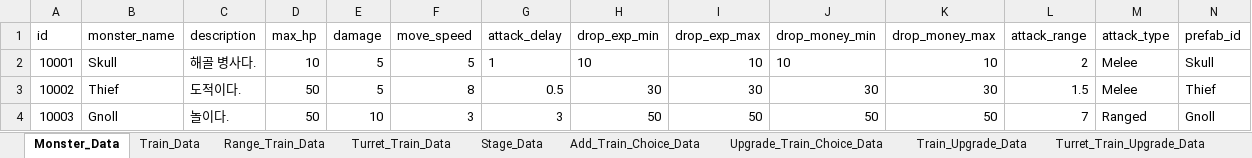
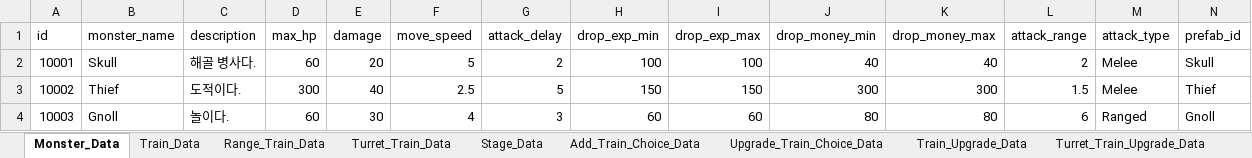
Before and after one commit to cumic06/TrainDefense, an Excel workbook: Assets/02_Resources/Data/TrainDefenseData.xlsx, sheet Monster_Data, drawn as a sheet; values as stored, in another font and other column widths than the file's, no borders; the diff names each change by its address in the sheet, - before the commit and + after, or states it on an @@ line.

```diff
--- a/Assets/02_Resources/Data/TrainDefenseData.xlsx (sheet Monster_Data)
+++ b/Assets/02_Resources/Data/TrainDefenseData.xlsx (sheet Monster_Data)
-D2 (max_hp): 10
+D2 (max_hp): 60
-E2 (damage): 5
+E2 (damage): 20
-G2 (attack_delay): 1
+G2 (attack_delay): 2
-H2 (drop_exp_min): 10
+H2 (drop_exp_min): 100
-I2 (drop_exp_max): 10
+I2 (drop_exp_max): 100
-J2 (drop_money_min): 10
+J2 (drop_money_min): 40
-K2 (drop_money_max): 10
+K2 (drop_money_max): 40
-D3 (max_hp): 50
+D3 (max_hp): 300
-E3 (damage): 5
+E3 (damage): 40
-F3 (move_speed): 8
+F3 (move_speed): 2.5
-G3 (attack_delay): 0.5
+G3 (attack_delay): 5
-H3 (drop_exp_min): 30
+H3 (drop_exp_min): 150
-I3 (drop_exp_max): 30
+I3 (drop_exp_max): 150
-J3 (drop_money_min): 30
+J3 (drop_money_min): 300
-K3 (drop_money_max): 30
+K3 (drop_money_max): 300
-D4 (max_hp): 50
+D4 (max_hp): 60
-E4 (damage): 10
+E4 (damage): 30
-F4 (move_speed): 3
+F4 (move_speed): 4
-H4 (drop_exp_min): 50
+H4 (drop_exp_min): 60
-I4 (drop_exp_max): 50
+I4 (drop_exp_max): 60
-J4 (drop_money_min): 50
+J4 (drop_money_min): 80
-K4 (drop_money_max): 50
+K4 (drop_money_max): 80
-L4 (attack_range): 7
+L4 (attack_range): 6
```
Also changed, not shown: sheet Turret_Train_Data, sheet Stage_Data, 3 other files.
